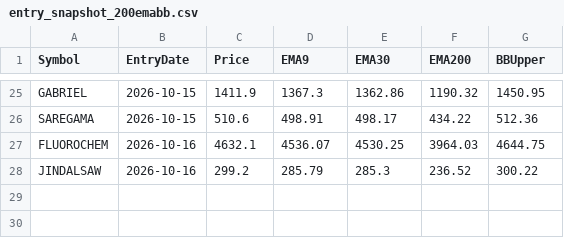
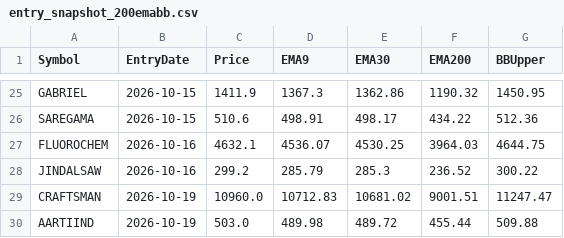
Before and after one commit to finnyrajmann/nse-200emabb, a CSV file: data/entry_snapshot_200emabb.csv, drawn as a sheet; only a part is shown, gaps mark what is left out; the diff names each change by its address in the sheet, - before the commit and + after, or states it on an @@ line.

Commit message:
Auto-update — 2026-10-19

```diff
--- a/data/entry_snapshot_200emabb.csv
+++ b/data/entry_snapshot_200emabb.csv
+row 29: CRAFTSMAN | 2026-10-19 | 10960.0 | 10712.83 | 10681.02 | 9001.51 | 11247.47
+row 30: AARTIIND | 2026-10-19 | 503.0 | 489.98 | 489.72 | 455.44 | 509.88
```
